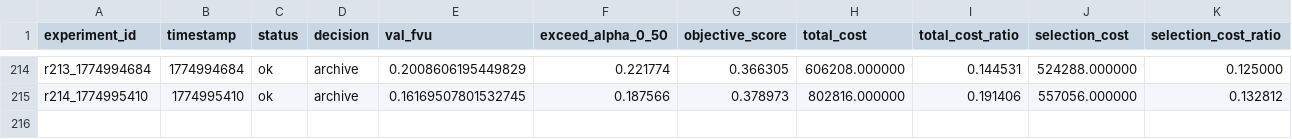
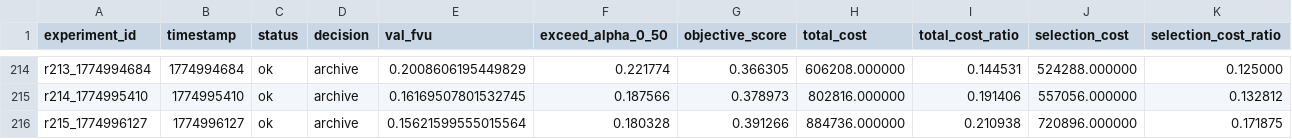
Before and after one commit to duanzhaol/sparsify, a TSV file: research/history/results.tsv, drawn as a sheet; only a part is shown, gaps mark what is left out; rows hold the shown columns only; the diff names each change by its address in the sheet, - before the commit and + after, or states it on an @@ line.

Commit message:
experiment: round 0215 standard shared_two_stage_residual_expert archive

```diff
--- a/research/history/results.tsv
+++ b/research/history/results.tsv
+row 216: r215_1774996127 | 1774996127 | ok | archive | 0.15621599555015564 | 0.180328 | 0.391266 | 884736.000000 | 0.210938 | 720896.000000 | 0.171875
```
Also changed, not shown: 8 other files.
